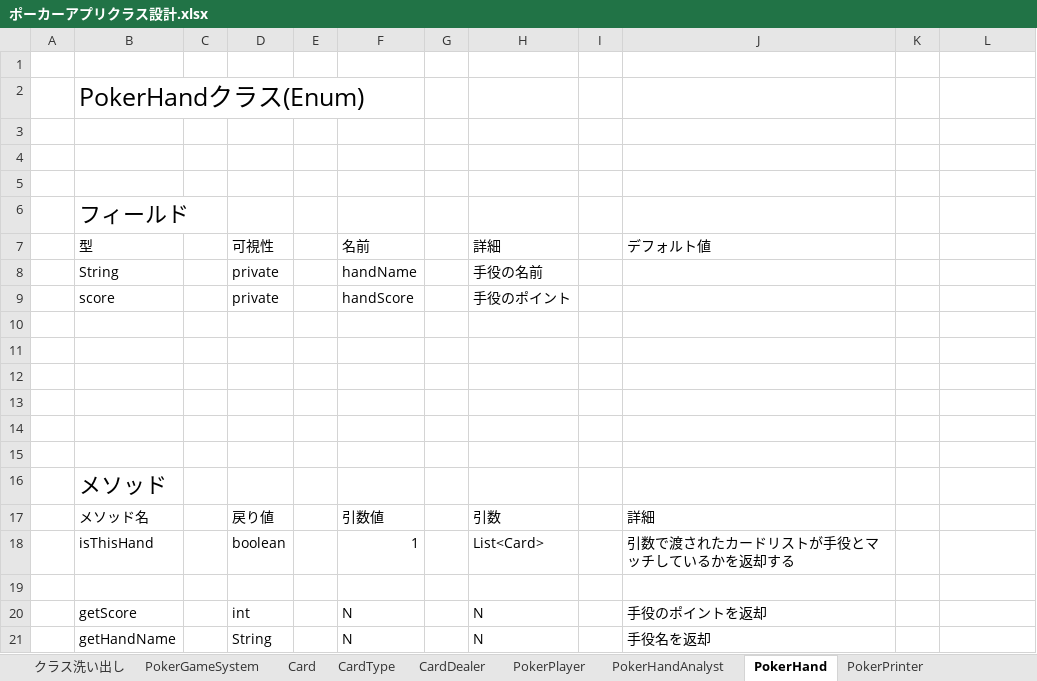
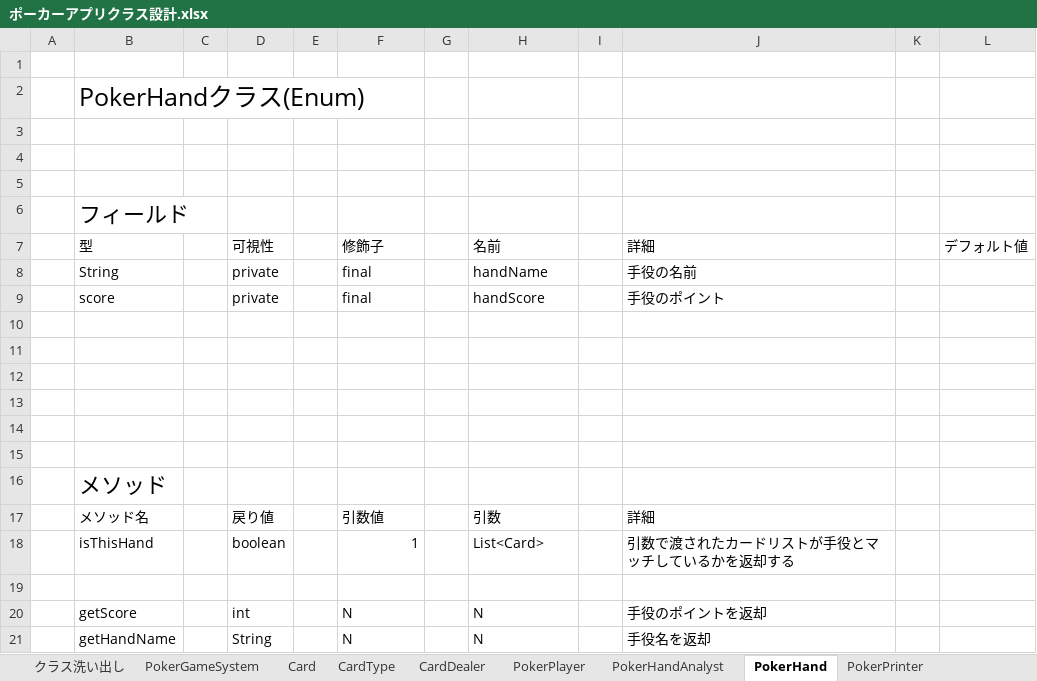
Before and after one commit to yasusi-1234/cli_poker_app, an Excel workbook: design_document/ポーカーアプリクラス設計.xlsx, sheet PokerHand, drawn as a sheet; values as stored, in another font and other column widths than the file's, no borders; removed rows and columns are numbered as before the commit, all else as after; the diff names each change by its address in the sheet, - before the commit and + after, or states it on an @@ line.

```diff
--- a/design_document/ポーカーアプリクラス設計.xlsx (sheet PokerHand)
+++ b/design_document/ポーカーアプリクラス設計.xlsx (sheet PokerHand)
-row 7:  | 型 |  | 可視性 |  | 名前 |  | 詳細 |  | デフォルト値
-row 8:  | String |  | private |  | handName |  | 手役の名前
-row 9:  | score |  | private |  | handScore |  | 手役のポイント
+row 7:  | 型 |  | 可視性 |  | 修飾子 |  | 名前 |  | 詳細 |  | デフォルト値
+row 8:  | String |  | private |  | final |  | handName |  | 手役の名前
+row 9:  | score |  | private |  | final |  | handScore |  | 手役のポイント
```
Also changed, not shown: sheet CardDealer, sheet PokerPlayer, sheet PokerGameSystem, sheet CardType, sheet Card, sheet PokerPrinter, other sheet tabs.
